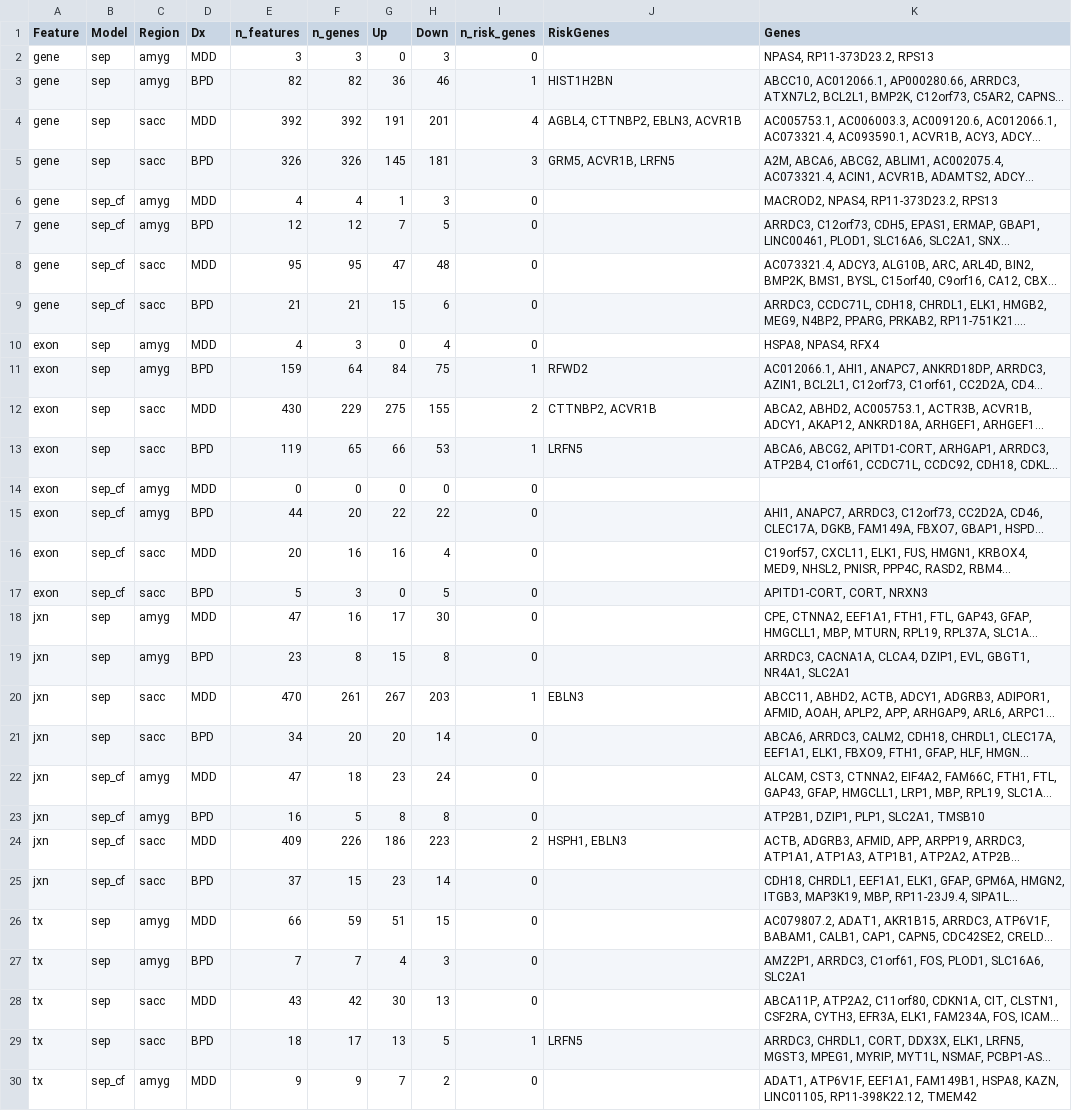
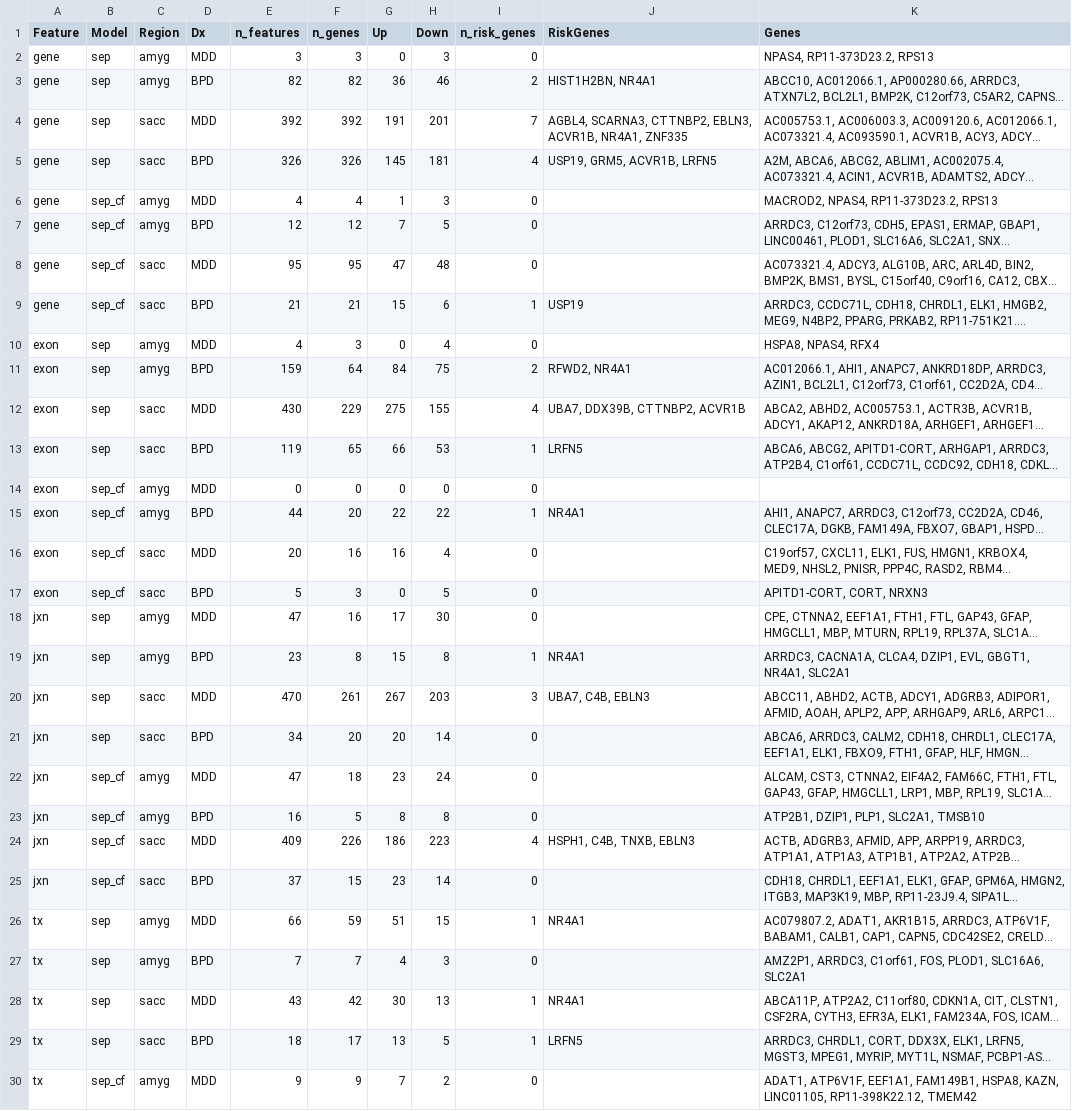
Before and after one commit to LieberInstitute/goesHyde_mdd_rnaseq, a CSV file: differential_expression/data/model_counts.csv, drawn as a sheet; only a part is shown; long unchanged cells end in …; the diff names each change by its address in the sheet, - before the commit and + after, or states it on an @@ line.

Commit message:
Update plots and data

```diff
--- a/differential_expression/data/model_counts.csv
+++ b/differential_expression/data/model_counts.csv
-I3 (n_risk_genes): 1
+I3 (n_risk_genes): 2
-J3 (RiskGenes): HIST1H2BN
+J3 (RiskGenes): HIST1H2BN, NR4A1
-I4 (n_risk_genes): 4
+I4 (n_risk_genes): 7
-J4 (RiskGenes): AGBL4, CTTNBP2, EBLN3, ACVR1B
+J4 (RiskGenes): AGBL4, SCARNA3, CTTNBP2, EBLN3, ACVR1B, NR4A1, ZNF335
-I5 (n_risk_genes): 3
+I5 (n_risk_genes): 4
-J5 (RiskGenes): GRM5, ACVR1B, LRFN5
+J5 (RiskGenes): USP19, GRM5, ACVR1B, LRFN5
-I9 (n_risk_genes): 0
+I9 (n_risk_genes): 1
-J9 (RiskGenes): (empty)
+J9 (RiskGenes): USP19
-I11 (n_risk_genes): 1
+I11 (n_risk_genes): 2
-J11 (RiskGenes): RFWD2
+J11 (RiskGenes): RFWD2, NR4A1
-I12 (n_risk_genes): 2
+I12 (n_risk_genes): 4
-J12 (RiskGenes): CTTNBP2, ACVR1B
+J12 (RiskGenes): UBA7, DDX39B, CTTNBP2, ACVR1B
-I15 (n_risk_genes): 0
+I15 (n_risk_genes): 1
-J15 (RiskGenes): (empty)
+J15 (RiskGenes): NR4A1
-I19 (n_risk_genes): 0
+I19 (n_risk_genes): 1
-J19 (RiskGenes): (empty)
+J19 (RiskGenes): NR4A1
-I20 (n_risk_genes): 1
+I20 (n_risk_genes): 3
-J20 (RiskGenes): EBLN3
+J20 (RiskGenes): UBA7, C4B, EBLN3
-I24 (n_risk_genes): 2
+I24 (n_risk_genes): 4
-J24 (RiskGenes): HSPH1, EBLN3
+J24 (RiskGenes): HSPH1, C4B, TNXB, EBLN3
-I26 (n_risk_genes): 0
+I26 (n_risk_genes): 1
-J26 (RiskGenes): (empty)
+J26 (RiskGenes): NR4A1
-I28 (n_risk_genes): 0
+I28 (n_risk_genes): 1
-J28 (RiskGenes): (empty)
+J28 (RiskGenes): NR4A1
```
Also changed, not shown: 9 other files.
